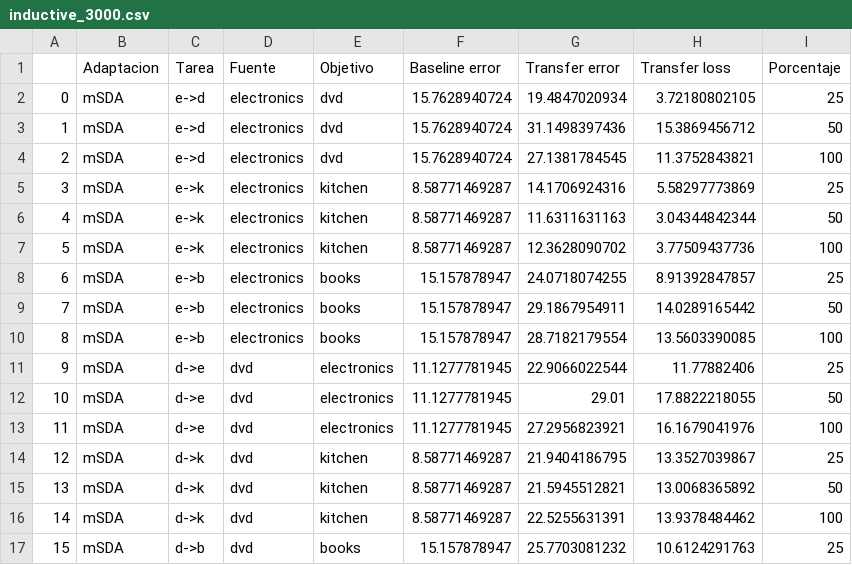
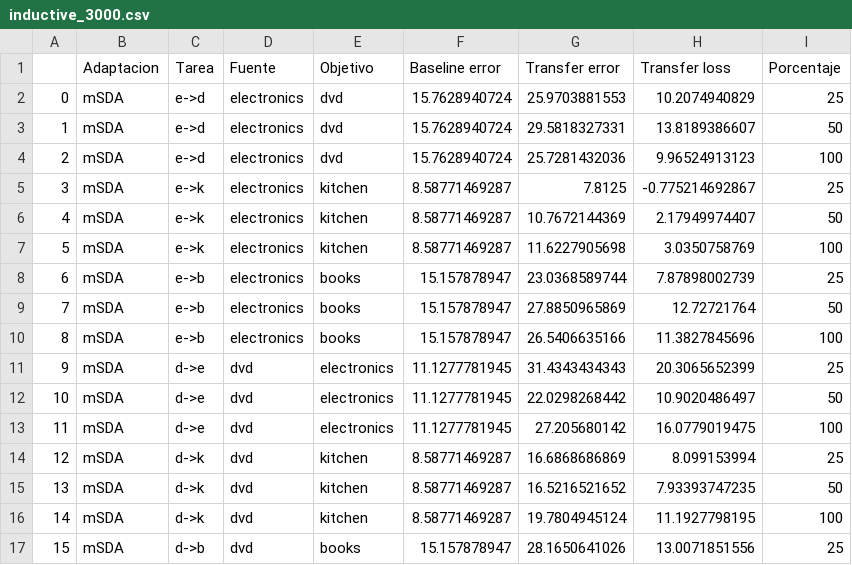
Before and after one commit to franciscoprimero/Memoria, a CSV file: scores/amazon/msda/inductive_3000.csv, drawn as a sheet; only a part is shown; the diff covers the shown part only.

```diff
--- a/scores/amazon/msda/inductive_3000.csv
+++ b/scores/amazon/msda/inductive_3000.csv
@@ -1,17 +1,17 @@
 ,Adaptacion,Tarea,Fuente,Objetivo,Baseline error,Transfer error,Transfer loss,Porcentaje
-0,mSDA,e->d,electronics,dvd,15.7628940724,19.4847020934,3.72180802105,25
-1,mSDA,e->d,electronics,dvd,15.7628940724,31.1498397436,15.3869456712,50
-2,mSDA,e->d,electronics,dvd,15.7628940724,27.1381784545,11.3752843821,100
-3,mSDA,e->k,electronics,kitchen,8.58771469287,14.1706924316,5.58297773869,25
-4,mSDA,e->k,electronics,kitchen,8.58771469287,11.6311631163,3.04344842344,50
-5,mSDA,e->k,electronics,kitchen,8.58771469287,12.3628090702,3.77509437736,100
-6,mSDA,e->b,electronics,books,15.157878947,24.0718074255,8.91392847857,25
-7,mSDA,e->b,electronics,books,15.157878947,29.1867954911,14.0289165442,50
-8,mSDA,e->b,electronics,books,15.157878947,28.7182179554,13.5603390085,100
-9,mSDA,d->e,dvd,electronics,11.1277781945,22.9066022544,11.77882406,25
-10,mSDA,d->e,dvd,electronics,11.1277781945,29.01,17.8822218055,50
-11,mSDA,d->e,dvd,electronics,11.1277781945,27.2956823921,16.1679041976,100
-12,mSDA,d->k,dvd,kitchen,8.58771469287,21.9404186795,13.3527039867,25
-13,mSDA,d->k,dvd,kitchen,8.58771469287,21.5945512821,13.0068365892,50
-14,mSDA,d->k,dvd,kitchen,8.58771469287,22.5255631391,13.9378484462,100
-15,mSDA,d->b,dvd,books,15.157878947,25.7703081232,10.6124291763,25
+0,mSDA,e->d,electronics,dvd,15.7628940724,25.9703881553,10.2074940829,25
+1,mSDA,e->d,electronics,dvd,15.7628940724,29.5818327331,13.8189386607,50
+2,mSDA,e->d,electronics,dvd,15.7628940724,25.7281432036,9.96524913123,100
+3,mSDA,e->k,electronics,kitchen,8.58771469287,7.8125,-0.775214692867,25
+4,mSDA,e->k,electronics,kitchen,8.58771469287,10.7672144369,2.17949974407,50
+5,mSDA,e->k,electronics,kitchen,8.58771469287,11.6227905698,3.0350758769,100
+6,mSDA,e->b,electronics,books,15.157878947,23.0368589744,7.87898002739,25
+7,mSDA,e->b,electronics,books,15.157878947,27.8850965869,12.72721764,50
+8,mSDA,e->b,electronics,books,15.157878947,26.5406635166,11.3827845696,100
+9,mSDA,d->e,dvd,electronics,11.1277781945,31.4343434343,20.3065652399,25
+10,mSDA,d->e,dvd,electronics,11.1277781945,22.0298268442,10.9020486497,50
+11,mSDA,d->e,dvd,electronics,11.1277781945,27.205680142,16.0779019475,100
+12,mSDA,d->k,dvd,kitchen,8.58771469287,16.6868686869,8.099153994,25
+13,mSDA,d->k,dvd,kitchen,8.58771469287,16.5216521652,7.93393747235,50
+14,mSDA,d->k,dvd,kitchen,8.58771469287,19.7804945124,11.1927798195,100
+15,mSDA,d->b,dvd,books,15.157878947,28.1650641026,13.0071851556,25
```
Also changed, not shown: 40 edited cells elsewhere in this file, 1 other file.
